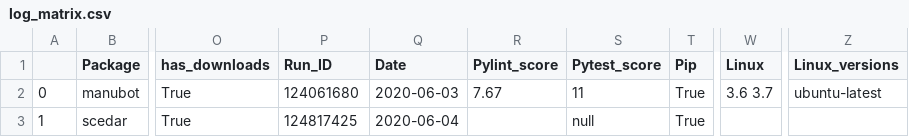
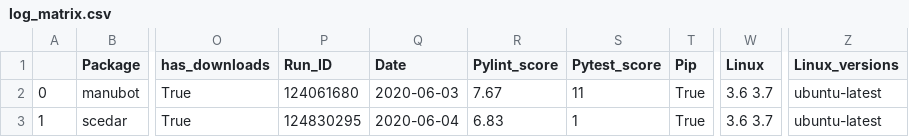
Before and after one commit to benstear/biopypir_logs, a CSV file: log_matrix.csv, drawn as a sheet; only a part is shown, gaps mark what is left out; the diff names each change by its address in the sheet, - before the commit and + after, or states it on an @@ line.

Commit message:
Commit scedar workflow run # 446  (SUCCESS)

```diff
--- a/log_matrix.csv
+++ b/log_matrix.csv
-P3 (Run_ID): 124817425
+P3 (Run_ID): 124830295
-R3 (Pylint_score): (empty)
+R3 (Pylint_score): 6.83
-S3 (Pytest_score): null
+S3 (Pytest_score): 1
-W3 (Linux): (empty)
+W3 (Linux): 3.6 3.7
-Z3 (Linux_versions): (empty)
+Z3 (Linux_versions): ubuntu-latest
```
Also changed, not shown: 3 other files.
